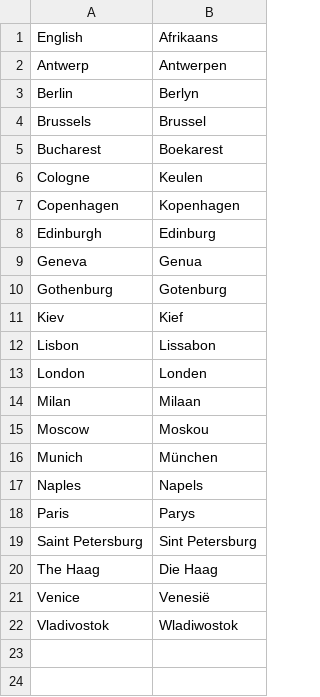
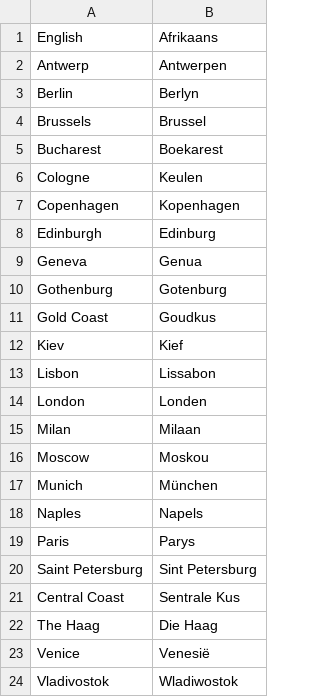
Before and after one commit to OliverDeBrisbane/City-name-exonyms, a CSV file: Afrikaans.csv, drawn as a sheet.

Commit message:
Update Afrikaans.csv

```diff
--- a/Afrikaans.csv
+++ b/Afrikaans.csv
@@ -10,2 +10,3 @@ Geneva,Genua
 Gothenburg,Gotenburg
+Gold Coast,Goudkus
 Kiev,Kief
@@ -19,2 +20,3 @@ Paris,Parys
 Saint Petersburg,Sint Petersburg
+Central Coast,Sentrale Kus
 The Haag,Die Haag
```
